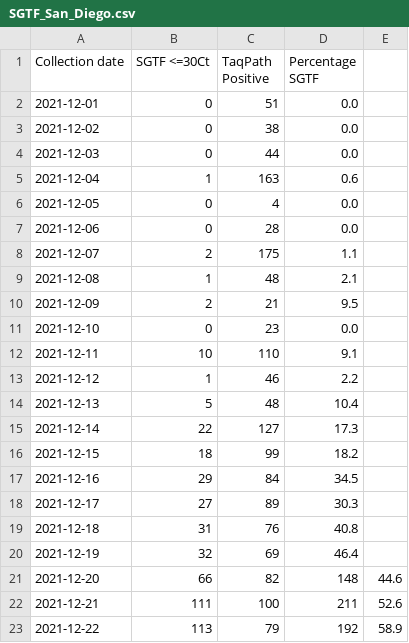
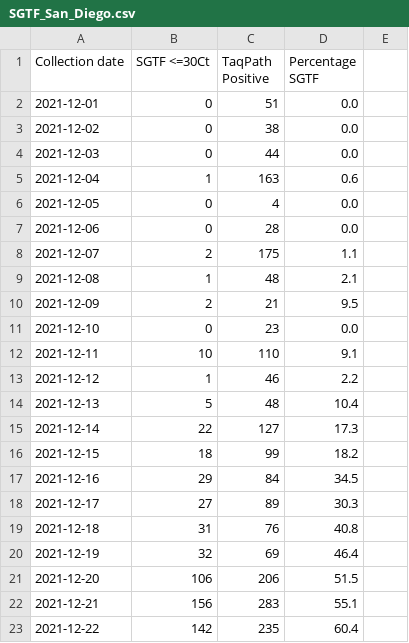
Before and after one commit to andersen-lab/SARS-CoV-2_SGTF_San-Diego, a CSV file: SGTF_San_Diego.csv, drawn as a sheet.

Commit message:
updated SGTF data

```diff
--- a/SGTF_San_Diego.csv
+++ b/SGTF_San_Diego.csv
@@ -20,4 +20,4 @@ Collection date,SGTF <=30Ct,TaqPath Positive,Percentage SGTF
 2021-12-19,32,69,46.4
-2021-12-20,66,82,148,44.6
-2021-12-21,111,100,211,52.6
-2021-12-22,113,79,192,58.9
+2021-12-20,106,206,51.5
+2021-12-21,156,283,55.1
+2021-12-22,142,235,60.4
```
